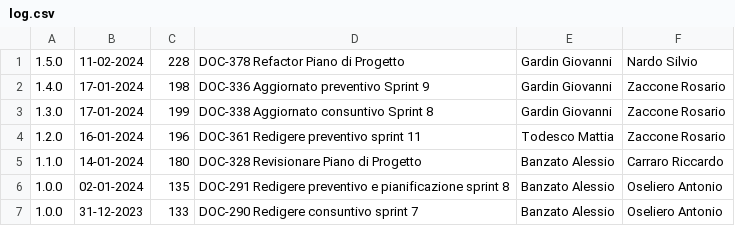
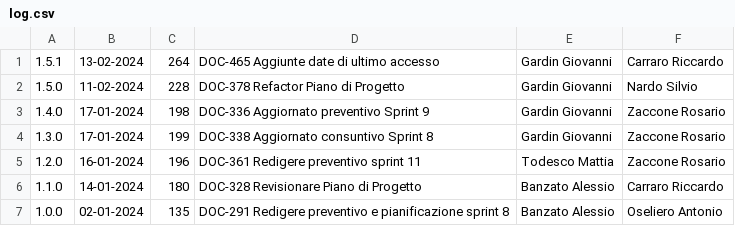
Before and after one commit to Error-418-SWE/Documenti, a CSV file: 2 - RTB/Documentazione esterna/Piano di Progetto/log.csv, drawn as a sheet; only a part is shown; the shorter side is filled out with more unchanged rows.

```diff
--- a/2 - RTB/Documentazione esterna/Piano di Progetto/log.csv
+++ b/2 - RTB/Documentazione esterna/Piano di Progetto/log.csv
@@ -1 +1,2 @@
+1.5.1,13-02-2024,264,DOC-465 Aggiunte date di ultimo accesso,Gardin Giovanni,Carraro Riccardo
 1.5.0,11-02-2024,228,DOC-378 Refactor Piano di Progetto,Gardin Giovanni,Nardo Silvio
```
